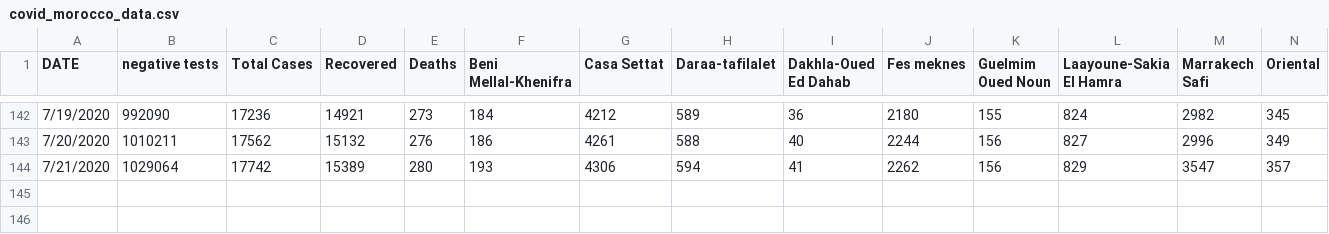
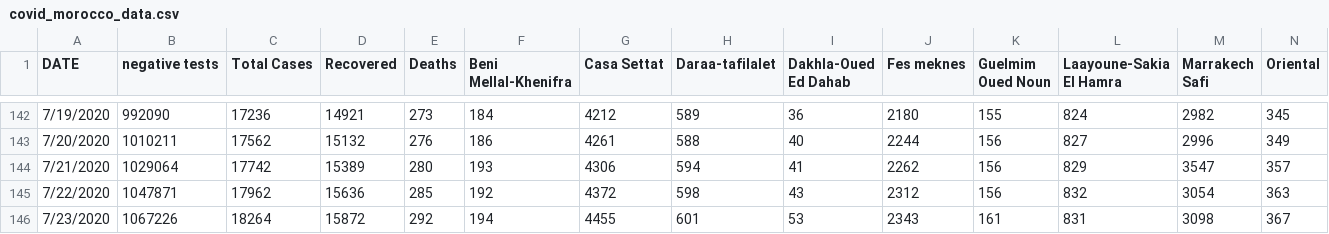
Before and after one commit to ELouardigui/covid_19_data, a CSV file: covid_morocco_data.csv, drawn as a sheet; only a part is shown, gaps mark what is left out; rows hold the shown columns only; the diff names each change by its address in the sheet, - before the commit and + after, or states it on an @@ line.

```diff
--- a/covid_morocco_data.csv
+++ b/covid_morocco_data.csv
+row 145: 7/22/2020 | 1047871 | 17962 | 15636 | 285 | 192 | 4372 | 598 | 43 | 2312 | 156 | 832 | 3054 | 363
+row 146: 7/23/2020 | 1067226 | 18264 | 15872 | 292 | 194 | 4455 | 601 | 53 | 2343 | 161 | 831 | 3098 | 367
```
Also changed, not shown: Maghreb_covid_19_data/Maghreb_covid19_confirmed.csv, Maghreb_covid_19_data/Maghreb_covid19_deaths.csv, 1 other file.
